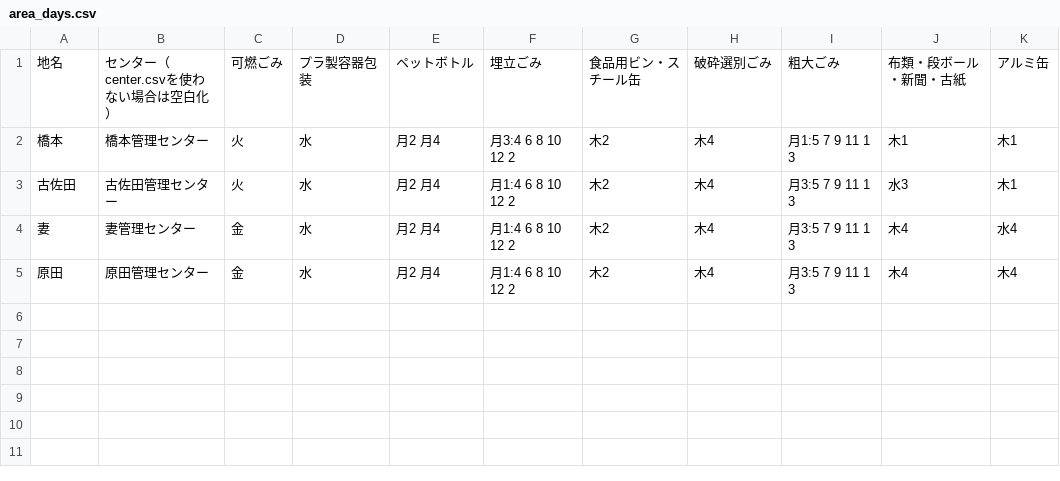
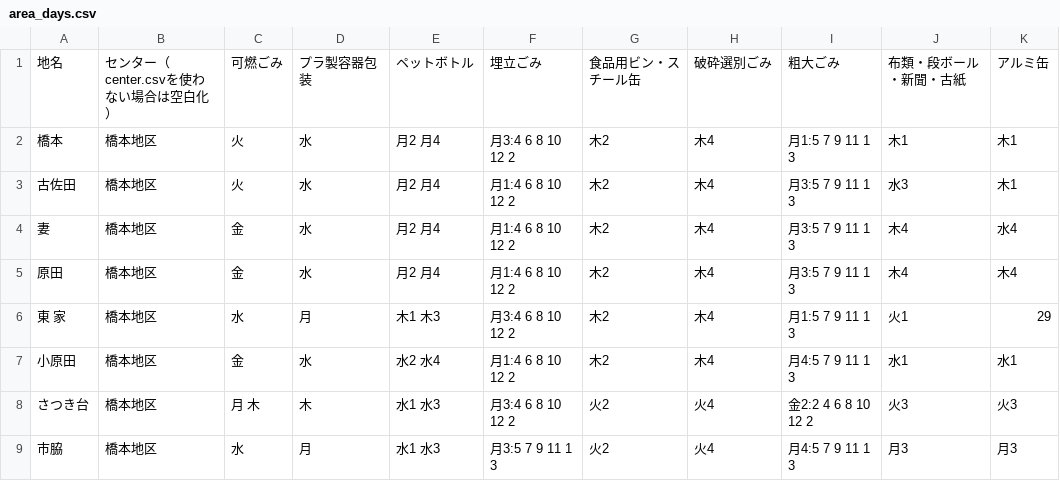
Before and after one commit to hashimoto-shi/5374.github.io, a CSV file: data/area_days.csv, drawn as a sheet.

```diff
--- a/data/area_days.csv
+++ b/data/area_days.csv
@@ -1,5 +1,9 @@
 地名,センター（center.csvを使わない場合は空白化）,可燃ごみ,プラ製容器包装,ペットボトル,埋立ごみ,食品用ビン・スチール缶,破砕選別ごみ,粗大ごみ,布類・段ボール・新聞・古紙,アルミ缶
-橋本,橋本管理センター,火,水,月2 月4,月3:4 6 8 10 12 2,木2,木4,月1:5 7 9 11 1 3,木1,木1
-古佐田,古佐田管理センター,火,水,月2 月4,月1:4 6 8 10 12 2,木2,木4,月3:5 7 9 11 1 3,水3,木1
-妻,妻管理センター,金,水,月2 月4,月1:4 6 8 10 12 2,木2,木4,月3:5 7 9 11 1 3,木4,水4
-原田,原田管理センター,金,水,月2 月4,月1:4 6 8 10 12 2,木2,木4,月3:5 7 9 11 1 3,木4,木4
+橋本,橋本地区,火,水,月2 月4,月3:4 6 8 10 12 2,木2,木4,月1:5 7 9 11 1 3,木1,木1
+古佐田,橋本地区,火,水,月2 月4,月1:4 6 8 10 12 2,木2,木4,月3:5 7 9 11 1 3,水3,木1
+妻,橋本地区,金,水,月2 月4,月1:4 6 8 10 12 2,木2,木4,月3:5 7 9 11 1 3,木4,水4
+原田,橋本地区,金,水,月2 月4,月1:4 6 8 10 12 2,木2,木4,月3:5 7 9 11 1 3,木4,木4
+東 家,橋本地区,水,月,木1 木3,月3:4 6 8 10 12 2,木2,木4,月1:5 7 9 11 1 3,火1,29
+小原田,橋本地区,金,水,水2 水4,月1:4 6 8 10 12 2,木2,木4,月4:5 7 9 11 1 3,水1,水1
+さつき台,橋本地区,月　木,木,水1 水3,月3:4 6 8 10 12 2,火2,火4,金2:2 4 6 8 10 12 2,火3,火3
+市脇,橋本地区,水,月,水1 水3,月3:5 7 9 11 1 3,火2,火4,月4:5 7 9 11 1 3,月3,月3
```
Also changed, not shown: data/center.csv, data/target.csv.
